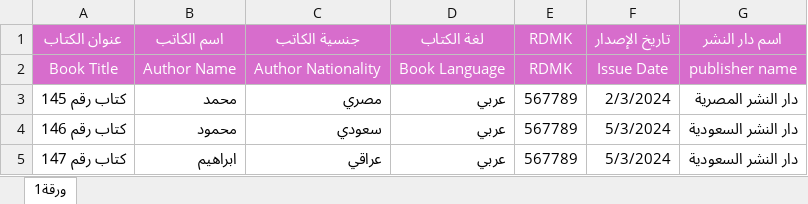
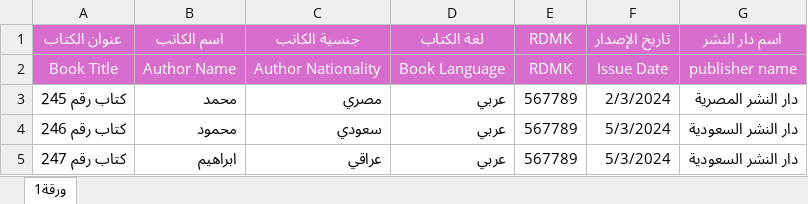
Before and after one commit to arrayssa/marsoom-portal, an Excel workbook: assets/demo.xlsx, sheet ورقة1, drawn as a sheet; values as stored, in another font and other column widths than the file's, no borders; the diff names each change by its address in the sheet, - before the commit and + after, or states it on an @@ line.

Commit message:
Fix UI, Complete Data Permission

```diff
--- a/assets/demo.xlsx (sheet ورقة1)
+++ b/assets/demo.xlsx (sheet ورقة1)
-A3: كتاب رقم 145
+A3: كتاب رقم 245
-A4: كتاب رقم 146
+A4: كتاب رقم 246
-A5: كتاب رقم 147
+A5: كتاب رقم 247
```
Also changed, not shown: 2 other files.
